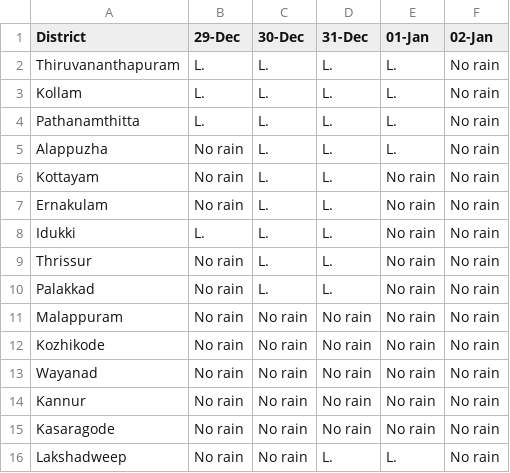
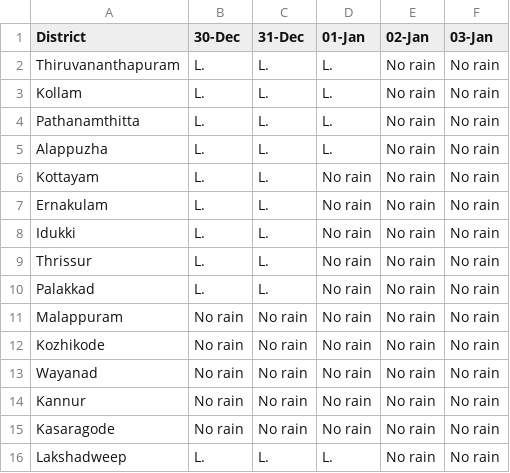
Before and after one commit to arungop/kerala-weather-collector, a CSV file: data/weather_warn.csv, drawn as a sheet; removed rows and columns are numbered as before the commit, all else as after; the diff names each change by its address in the sheet, - before the commit and + after, or states it on an @@ line.

```diff
--- a/data/weather_warn.csv
+++ b/data/weather_warn.csv
-column B (29-Dec), rows 2-16: L. | L. | L. | No rain | No rain | No rain | L. | No rain | No rain | No rain | No rain | No rain | No rain | No rain | No rain
+column F (03-Jan), rows 2-16: all No rain
-B16 (30-Dec): No rain
+B16 (30-Dec): L.
```
Also changed, not shown: docs/data/weather_warn.csv, 1 other file.
